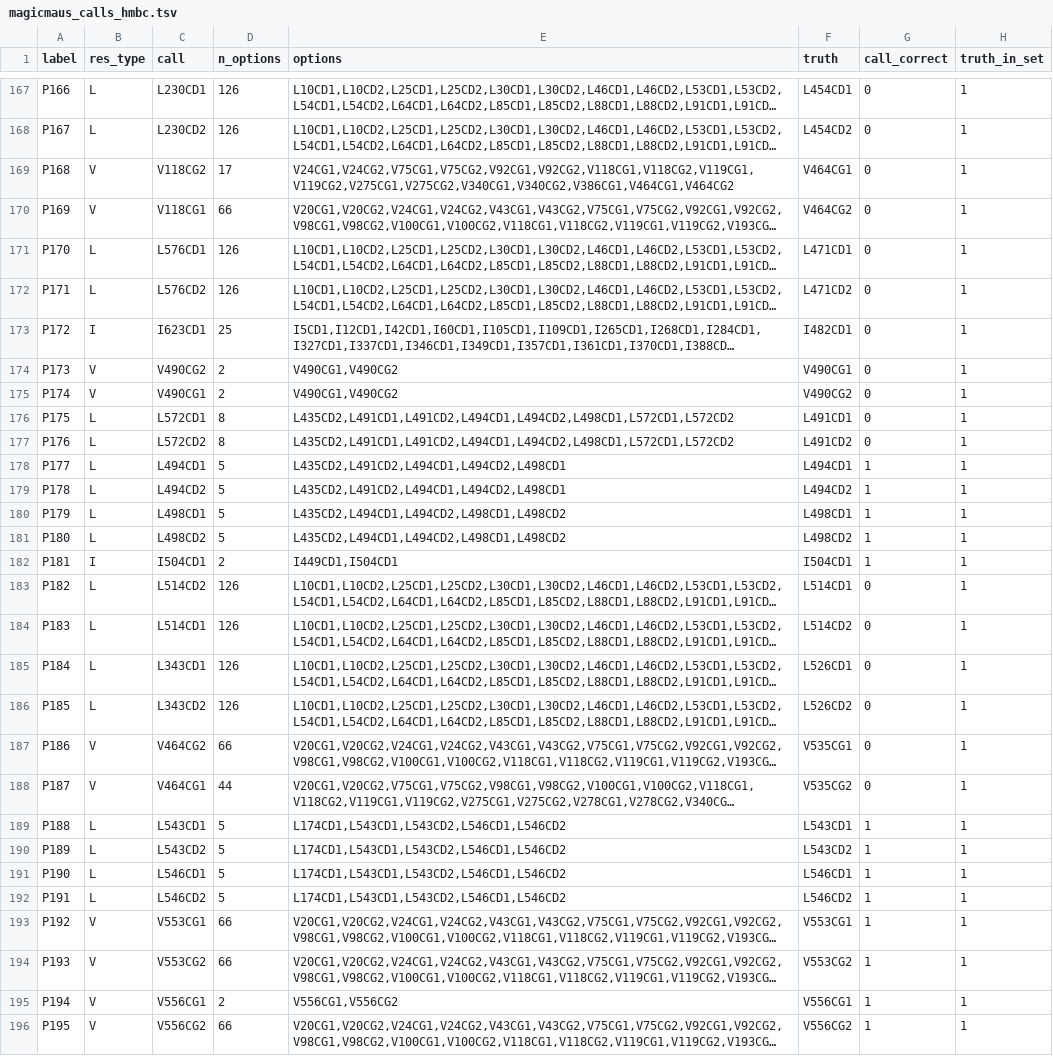
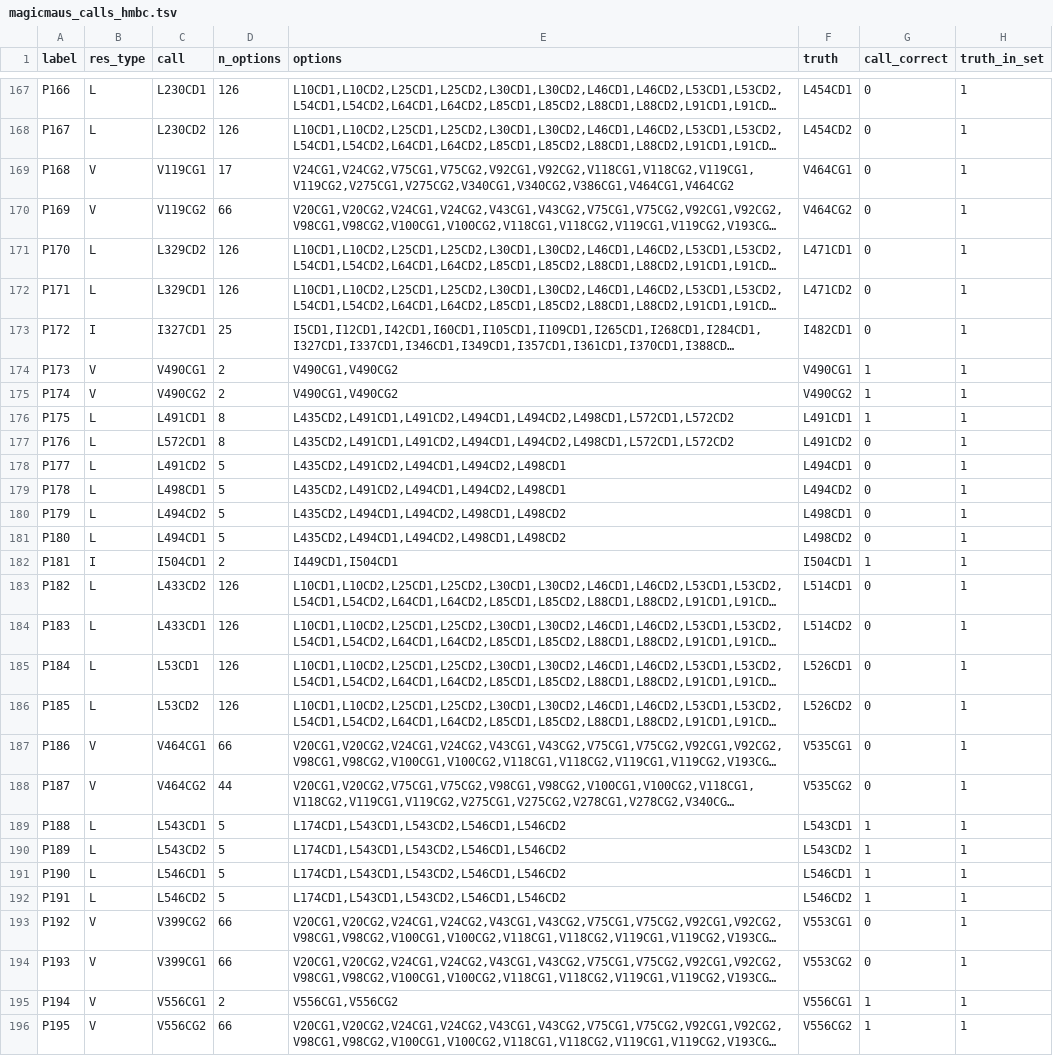
Before and after one commit to deepnmr/magicmaus, a TSV file: examples/msg/magicmaus_calls_hmbc.tsv, drawn as a sheet; only a part is shown, gaps mark what is left out; long unchanged cells end in …; the diff covers the shown part only; the diff names each change by its address in the sheet, - before the commit and + after, or states it on an @@ line.

```diff
--- a/examples/msg/magicmaus_calls_hmbc.tsv
+++ b/examples/msg/magicmaus_calls_hmbc.tsv
-C169 (call): V118CG2
+C169 (call): V119CG1
-C170 (call): V118CG1
+C170 (call): V119CG2
-C171 (call): L576CD1
+C171 (call): L329CD2
-C172 (call): L576CD2
+C172 (call): L329CD1
-C173 (call): I623CD1
+C173 (call): I327CD1
-C174 (call): V490CG2
+C174 (call): V490CG1
-G174:G176 (call_correct): 0
+G174:G176 (call_correct): 1
-C175 (call): V490CG1
+C175 (call): V490CG2
-C176 (call): L572CD1
+C176 (call): L491CD1
-C177 (call): L572CD2
+C177 (call): L572CD1
-C178 (call): L494CD1
+C178 (call): L491CD2
-G178:G181 (call_correct): 1
+G178:G181 (call_correct): 0
-C179 (call): L494CD2
+C179 (call): L498CD1
-C180 (call): L498CD1
+C180 (call): L494CD2
-C181 (call): L498CD2
+C181 (call): L494CD1
-C183 (call): L514CD2
+C183 (call): L433CD2
-C184 (call): L514CD1
+C184 (call): L433CD1
-C185 (call): L343CD1
+C185 (call): L53CD1
-C186 (call): L343CD2
+C186 (call): L53CD2
-C187 (call): V464CG2
+C187 (call): V464CG1
-C188 (call): V464CG1
+C188 (call): V464CG2
-C193 (call): V553CG1
+C193 (call): V399CG2
-G193:G194 (call_correct): 1
+G193:G194 (call_correct): 0
-C194 (call): V553CG2
+C194 (call): V399CG1
```
Also changed, not shown: 97 edited cells elsewhere in this file, examples/msg/magicmaus_calls.tsv, 7 other files.
